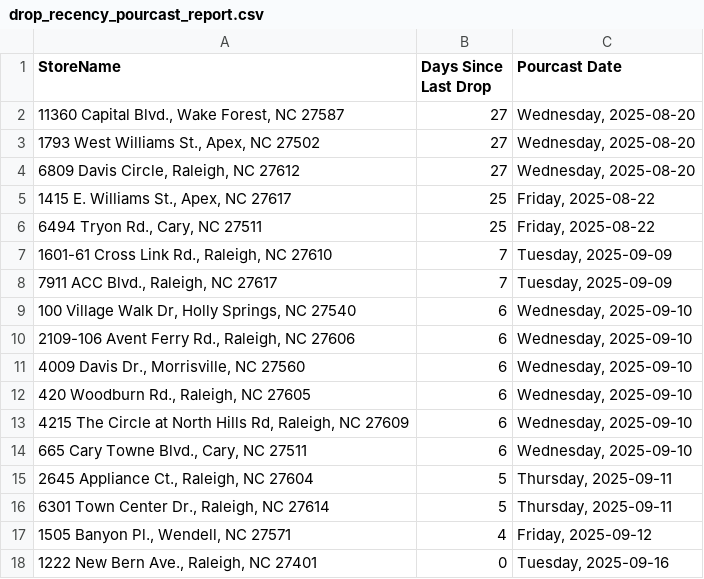
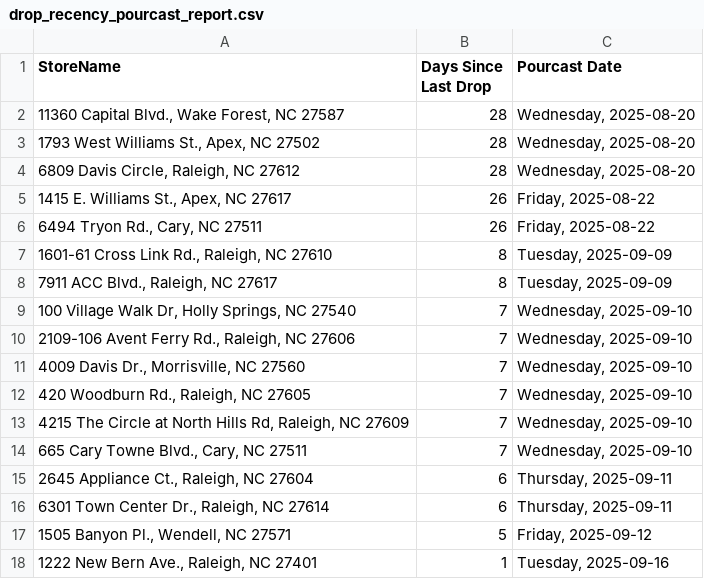
Before and after one commit to bourbonhunter/bourbon-pourcast-frontend, a CSV file: drop_recency_pourcast_report.csv, drawn as a sheet.

```diff
--- a/drop_recency_pourcast_report.csv
+++ b/drop_recency_pourcast_report.csv
@@ -1,18 +1,18 @@
 StoreName,Days Since Last Drop,Pourcast Date
-"11360 Capital Blvd., Wake Forest, NC 27587",27,"Wednesday, 2025-08-20"
-"1793 West Williams St., Apex, NC 27502",27,"Wednesday, 2025-08-20"
-"6809 Davis Circle, Raleigh, NC 27612",27,"Wednesday, 2025-08-20"
-"1415 E. Williams St., Apex, NC 27617",25,"Friday, 2025-08-22"
-"6494 Tryon Rd., Cary, NC 27511",25,"Friday, 2025-08-22"
-"1601-61 Cross Link Rd., Raleigh, NC 27610",7,"Tuesday, 2025-09-09"
-"7911 ACC Blvd., Raleigh, NC 27617",7,"Tuesday, 2025-09-09"
-"100 Village Walk Dr, Holly Springs, NC 27540",6,"Wednesday, 2025-09-10"
-"2109-106 Avent Ferry Rd., Raleigh, NC 27606",6,"Wednesday, 2025-09-10"
-"4009 Davis Dr., Morrisville, NC 27560",6,"Wednesday, 2025-09-10"
-"420 Woodburn Rd., Raleigh, NC 27605",6,"Wednesday, 2025-09-10"
-"4215 The Circle at North Hills Rd, Raleigh, NC 27609",6,"Wednesday, 2025-09-10"
-"665 Cary Towne Blvd., Cary, NC 27511",6,"Wednesday, 2025-09-10"
-"2645 Appliance Ct., Raleigh, NC 27604",5,"Thursday, 2025-09-11"
-"6301 Town Center Dr., Raleigh, NC 27614",5,"Thursday, 2025-09-11"
-"1505 Banyon Pl., Wendell, NC 27571",4,"Friday, 2025-09-12"
-"1222 New Bern Ave., Raleigh, NC 27401",0,"Tuesday, 2025-09-16"
+"11360 Capital Blvd., Wake Forest, NC 27587",28,"Wednesday, 2025-08-20"
+"1793 West Williams St., Apex, NC 27502",28,"Wednesday, 2025-08-20"
+"6809 Davis Circle, Raleigh, NC 27612",28,"Wednesday, 2025-08-20"
+"1415 E. Williams St., Apex, NC 27617",26,"Friday, 2025-08-22"
+"6494 Tryon Rd., Cary, NC 27511",26,"Friday, 2025-08-22"
+"1601-61 Cross Link Rd., Raleigh, NC 27610",8,"Tuesday, 2025-09-09"
+"7911 ACC Blvd., Raleigh, NC 27617",8,"Tuesday, 2025-09-09"
+"100 Village Walk Dr, Holly Springs, NC 27540",7,"Wednesday, 2025-09-10"
+"2109-106 Avent Ferry Rd., Raleigh, NC 27606",7,"Wednesday, 2025-09-10"
+"4009 Davis Dr., Morrisville, NC 27560",7,"Wednesday, 2025-09-10"
+"420 Woodburn Rd., Raleigh, NC 27605",7,"Wednesday, 2025-09-10"
+"4215 The Circle at North Hills Rd, Raleigh, NC 27609",7,"Wednesday, 2025-09-10"
+"665 Cary Towne Blvd., Cary, NC 27511",7,"Wednesday, 2025-09-10"
+"2645 Appliance Ct., Raleigh, NC 27604",6,"Thursday, 2025-09-11"
+"6301 Town Center Dr., Raleigh, NC 27614",6,"Thursday, 2025-09-11"
+"1505 Banyon Pl., Wendell, NC 27571",5,"Friday, 2025-09-12"
+"1222 New Bern Ave., Raleigh, NC 27401",1,"Tuesday, 2025-09-16"
```
Also changed, not shown: 1 other file.
